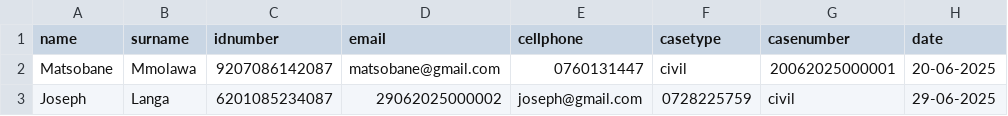
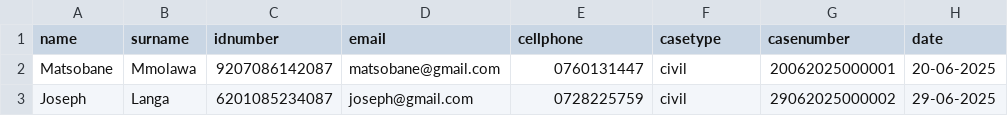
Before and after one commit to MatsobaneJoseph/opencase, a CSV file: clientlist.csv, drawn as a sheet; only a part is shown; the diff names each change by its address in the sheet, - before the commit and + after, or states it on an @@ line.

Commit message:
Update clientlist.csv

```diff
--- a/clientlist.csv
+++ b/clientlist.csv
-D3 (email): 29062025000002
+D3 (email): joseph@gmail.com
-E3 (cellphone): joseph@gmail.com
+E3 (cellphone): 0728225759
-F3 (casetype): 0728225759
+F3 (casetype): civil
-G3 (casenumber): civil
+G3 (casenumber): 29062025000002
```
